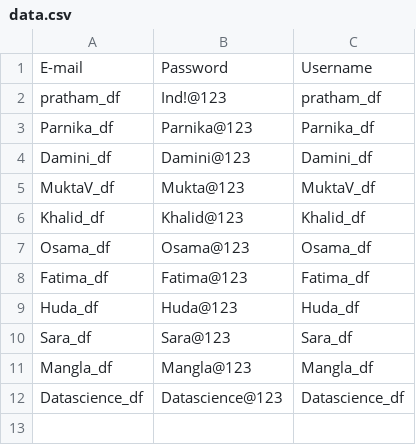
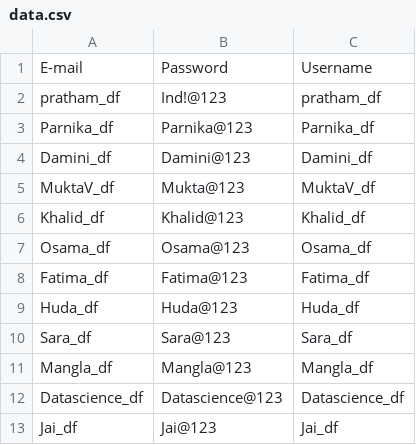
Before and after one commit to DataScienceDFG/Login_new, a CSV file: data.csv, drawn as a sheet; the diff names each change by its address in the sheet, - before the commit and + after, or states it on an @@ line.

Commit message:
Update data.csv

```diff
--- a/data.csv
+++ b/data.csv
+row 13: Jai_df | Jai@123 | Jai_df
```
